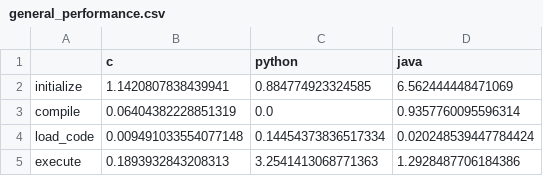
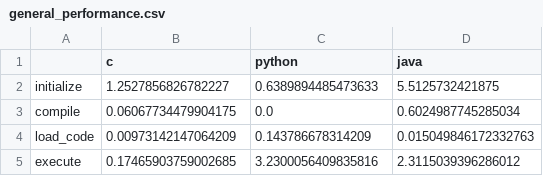
Before and after one commit to diverse-project/LiveRec, a CSV file: LiveFromDAP/performance/general_performance.csv, drawn as a sheet.

```diff
--- a/LiveFromDAP/performance/general_performance.csv
+++ b/LiveFromDAP/performance/general_performance.csv
@@ -1,5 +1,5 @@
 ,c,python,java
-initialize,1.1420807838439941,0.884774923324585,6.562444448471069
-compile,0.06404382228851319,0.0,0.9357760095596314
-load_code,0.009491033554077148,0.14454373836517334,0.020248539447784424
-execute,0.1893932843208313,3.2541413068771363,1.2928487706184386
+initialize,1.2527856826782227,0.6389894485473633,5.5125732421875
+compile,0.06067734479904175,0.0,0.6024987745285034
+load_code,0.00973142147064209,0.143786678314209,0.015049846172332763
+execute,0.17465903759002685,3.2300056409835816,2.3115039396286012
```
Also changed, not shown: LiveFromDAP/performance/execute_performance.csv, LiveFromDAP/performance/load_code_performance.csv, 18 other files.
